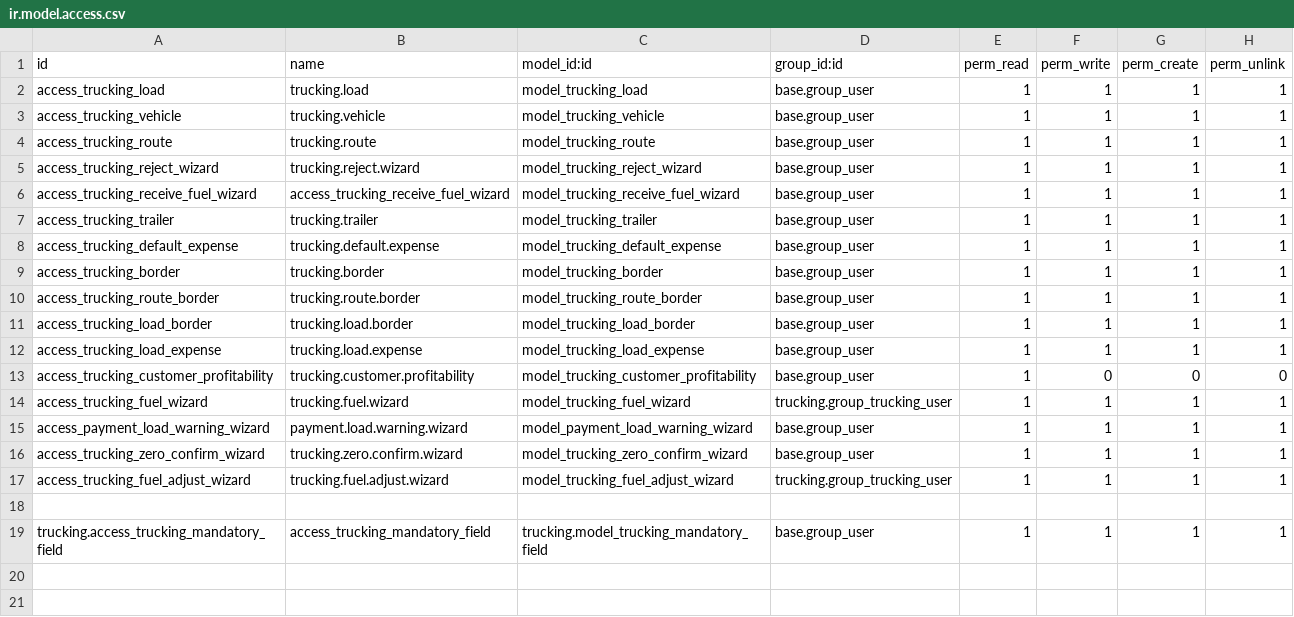
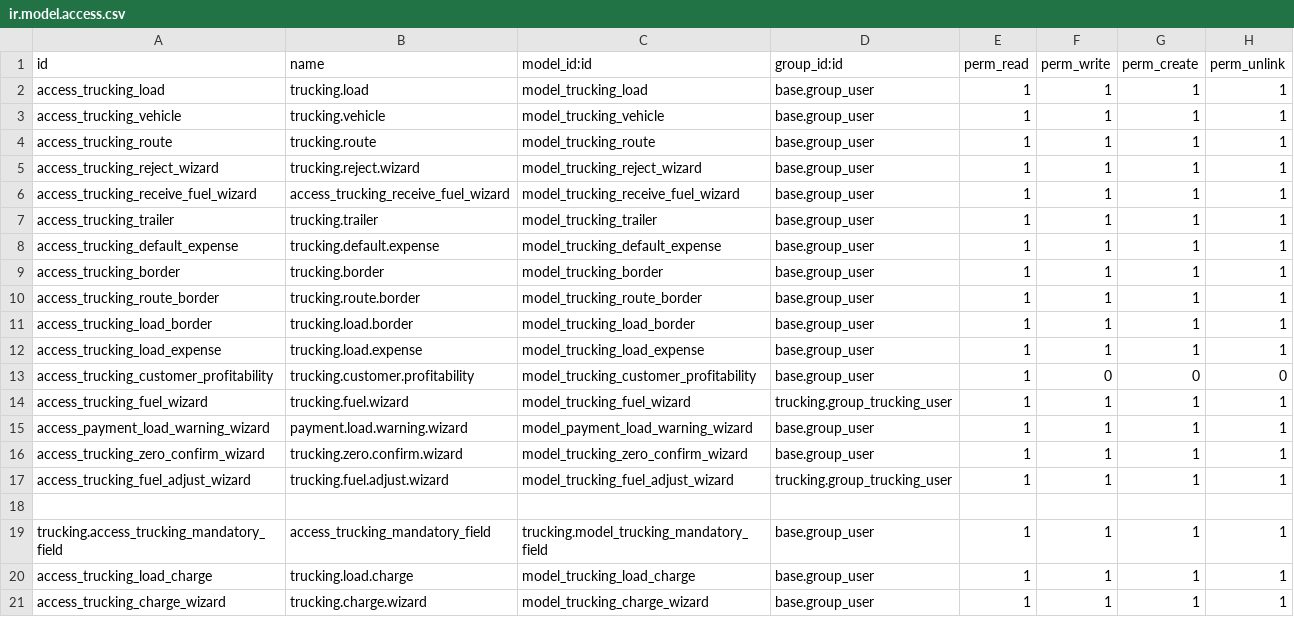
Before and after one commit to draftpos/trucking, a CSV file: security/ir.model.access.csv, drawn as a sheet; the diff names each change by its address in the sheet, - before the commit and + after, or states it on an @@ line.

Commit message:
feat: add Demurrage and Transporter Penalties
- Add trucking.load.charge model to log demurrages and penalties
- Add trucking.charge.wizard with popup for Amount + Reason input
- Add 'Add Demurrage' and 'Add Penalty' header buttons on load form
  (visible for external transporters only, controlled by settings)
- Add 'Extra Charges' tab showing charge log with status and bill links
- Billing timing setting: 'Bill with Main Delivery' or 'Bill Immediately on Entry'
- When billing with delivery: charges appended as line items to Customer Invoice and Transporter Vendor Bill (PO)
- When billing on entry or load already delivered: standalone invoices created immediately
- Both Demurrage and Penalties increase what is owed to the transporter AND what the customer owes
- New company settings: enable demurrage, enable transporter penalties, billing timing, default service products
- Settings exposed in Trucking Configuration Settings UI
- CHG#### sequence for charge references

```diff
--- a/security/ir.model.access.csv
+++ b/security/ir.model.access.csv
+row 20: access_trucking_load_charge | trucking.load.charge | model_trucking_load_charge | base.group_user | 1 | 1 | 1 | 1
+row 21: access_trucking_charge_wizard | trucking.charge.wizard | model_trucking_charge_wizard | base.group_user | 1 | 1 | 1 | 1
```
Also changed, not shown: 12 other files.
